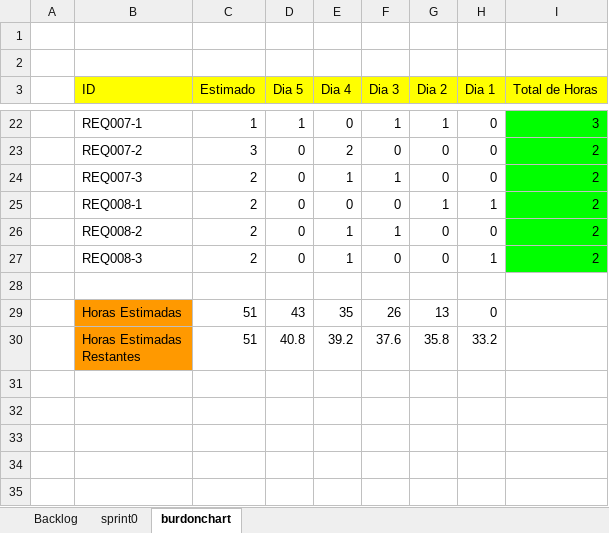
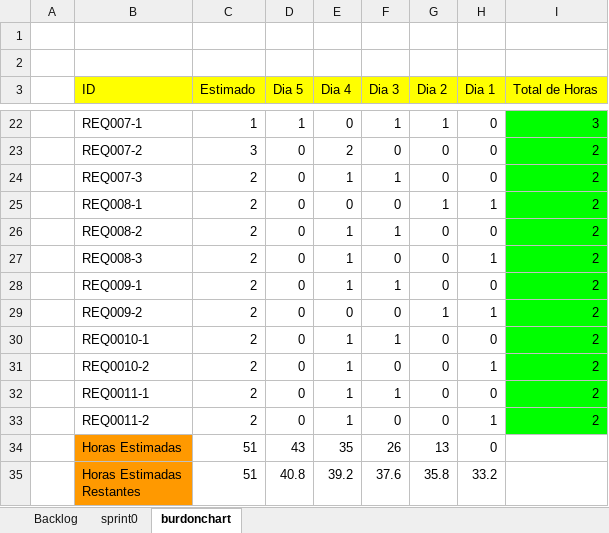
Before and after one commit to andrespallango/15035_G7_ADSW, an Excel workbook: PREGAME/1. ELICITACIÓN/1.6 Backlog/G3_Backlog_V4.0.xlsx, sheet burdonchart, drawn as a sheet; only a part is shown, gaps mark what is left out; values as stored, in another font and other column widths than the file's, no borders; charts and pictures and table styles not drawn; the diff names each change by its address in the sheet, - before the commit and + after, or states it on an @@ line.

```diff
--- a/PREGAME/1. ELICITACIÓN/1.6 Backlog/G3_Backlog_V4.0.xlsx (sheet burdonchart)
+++ b/PREGAME/1. ELICITACIÓN/1.6 Backlog/G3_Backlog_V4.0.xlsx (sheet burdonchart)
-row 28: (empty)
+row 28:  | REQ009-1 | 2 | 0 | 1 | 1 | 0 | 0 | 2
-I28 fill: none
+I28 fill: #00FF00
+row 29:  | REQ009-2 | 2 | 0 | 0 | 0 | 1 | 1 | 2
+row 30:  | REQ0010-1 | 2 | 0 | 1 | 1 | 0 | 0 | 2
+row 31:  | REQ0010-2 | 2 | 0 | 1 | 0 | 0 | 1 | 2
+row 32:  | REQ0011-1 | 2 | 0 | 1 | 1 | 0 | 0 | 2
+row 33:  | REQ0011-2 | 2 | 0 | 1 | 0 | 0 | 1 | 2
```
Also changed, not shown: sheet sprint0, sheet Backlog, charts or pictures.
